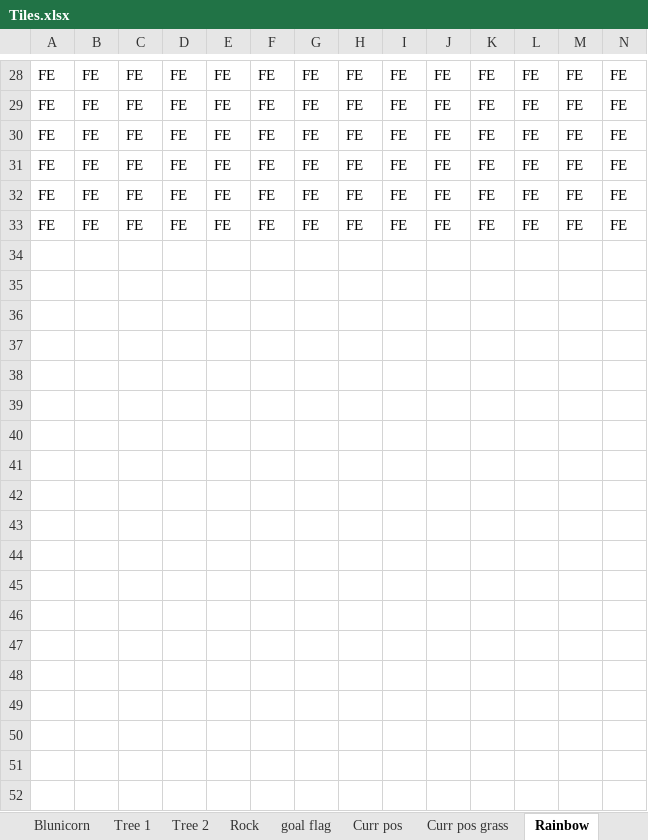
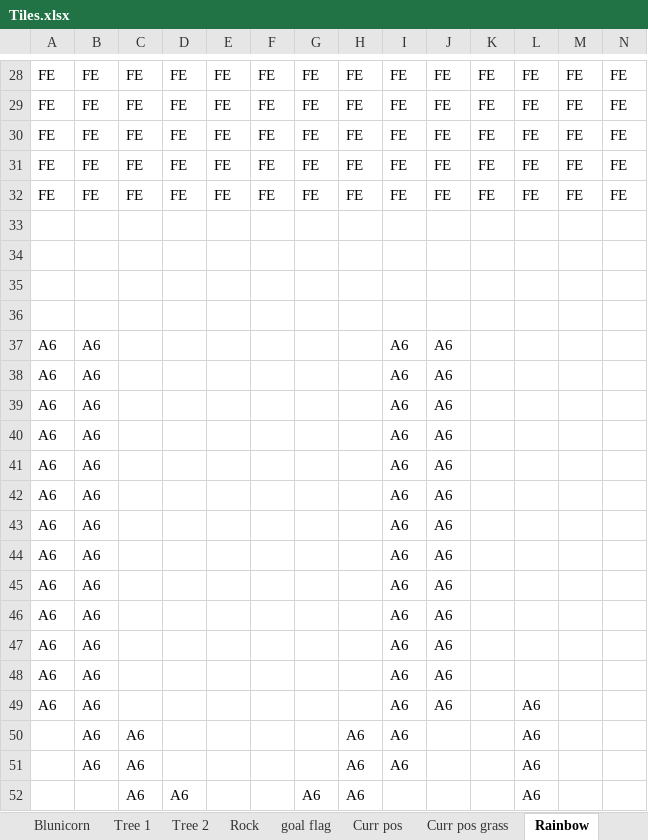
Before and after one commit to becczor/ZigSound, an Excel workbook: Tiles/Tiles.xlsx, sheet Rainbow, drawn as a sheet; only a part is shown, gaps mark what is left out; values as stored, in another font and other column widths than the file's, no borders; conditional formats not drawn; rows hold the shown columns only; the diff covers the shown part only; the diff names each change by its address in the sheet, - before the commit and + after, or states it on an @@ line.

Commit message:
changed color from stupid calculation

```diff
--- a/Tiles/Tiles.xlsx (sheet Rainbow)
+++ b/Tiles/Tiles.xlsx (sheet Rainbow)
-row 33: FE | FE | FE | FE | FE | FE | FE | FE | FE | FE | FE | FE | FE | FE
+row 33: (empty)
+row 34: (empty)
+row 35: (empty)
+row 36: (empty)
+row 37: A6 | A6 |  |  |  |  |  |  | A6 | A6
+row 38: A6 | A6 |  |  |  |  |  |  | A6 | A6
+row 39: A6 | A6 |  |  |  |  |  |  | A6 | A6
+row 40: A6 | A6 |  |  |  |  |  |  | A6 | A6
+row 41: A6 | A6 |  |  |  |  |  |  | A6 | A6
+row 42: A6 | A6 |  |  |  |  |  |  | A6 | A6
+row 43: A6 | A6 |  |  |  |  |  |  | A6 | A6
+row 44: A6 | A6 |  |  |  |  |  |  | A6 | A6
+row 45: A6 | A6 |  |  |  |  |  |  | A6 | A6
+row 46: A6 | A6 |  |  |  |  |  |  | A6 | A6
+row 47: A6 | A6 |  |  |  |  |  |  | A6 | A6
+row 48: A6 | A6 |  |  |  |  |  |  | A6 | A6
+row 49: A6 | A6 |  |  |  |  |  |  | A6 | A6 |  | A6
+row 50:  | A6 | A6 |  |  |  |  | A6 | A6 |  |  | A6
+row 51:  | A6 | A6 |  |  |  |  | A6 | A6 |  |  | A6
+row 52:  |  | A6 | A6 |  |  | A6 | A6 |  |  |  | A6
```
Also changed, not shown: 16 added rows elsewhere in this sheet, other sheet tabs.
